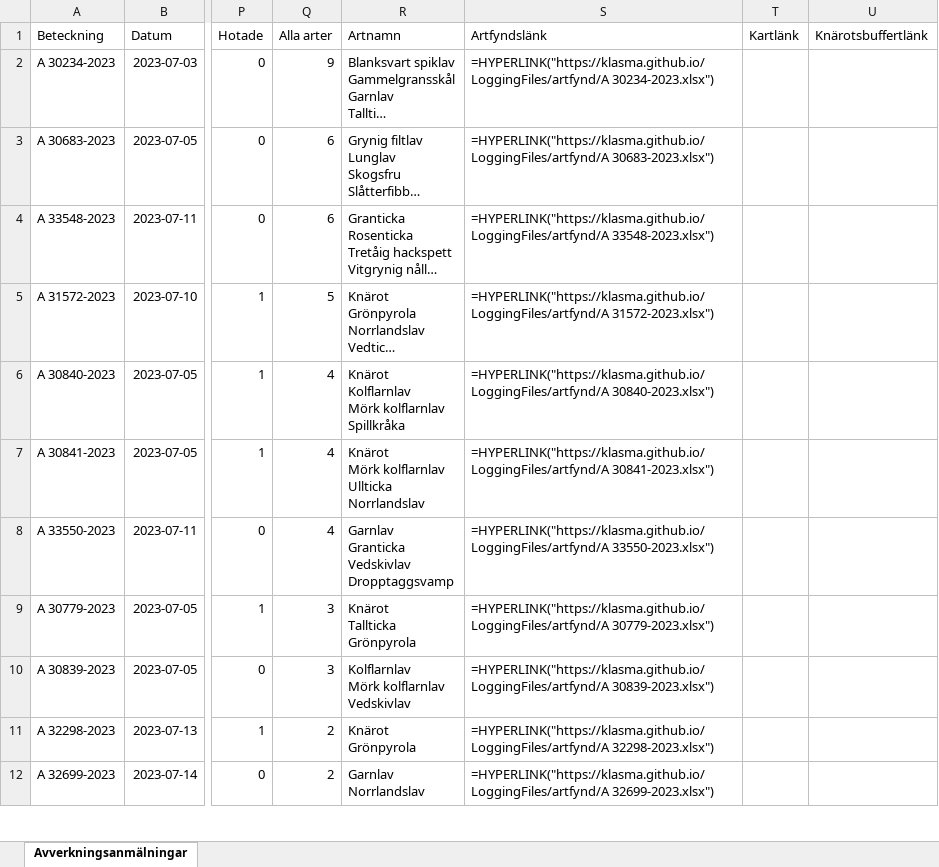
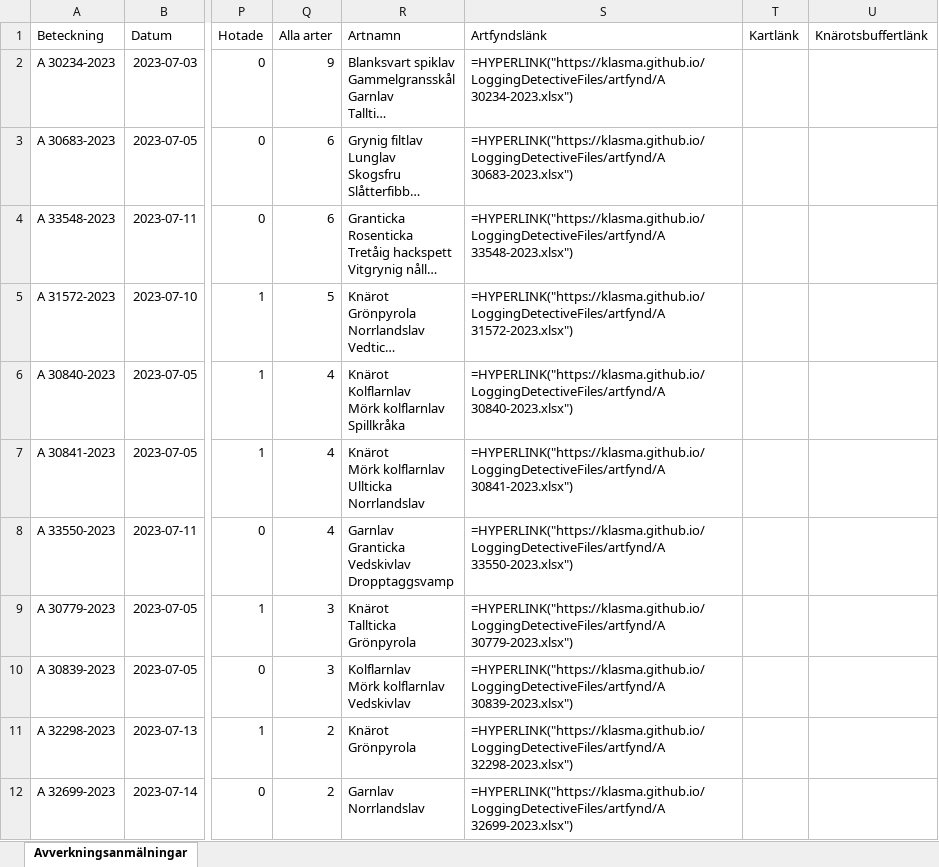
Before and after one commit to klasma/LoggingDetectiveFiles, an Excel workbook: Översikt.xlsx, sheet Avverkningsanmälningar, drawn as a sheet; only a part is shown, gaps mark what is left out; long unchanged cells end in …; values as stored, in another font and other column widths than the file's, no borders; formulas without a stored value are shown as written; the diff covers the shown part only; the diff names each change by its address in the sheet, - before the commit and + after, or states it on an @@ line.

Commit message:
Automatic update of files.

```diff
--- a/Översikt.xlsx (sheet Avverkningsanmälningar)
+++ b/Översikt.xlsx (sheet Avverkningsanmälningar)
-S2 (Artfyndslänk): =HYPERLINK("https://klasma.github.io/LoggingFiles/artfynd/A 30234-2023.xlsx")
+S2 (Artfyndslänk): =HYPERLINK("https://klasma.github.io/LoggingDetectiveFiles/artfynd/A 30234-2023.xlsx")
-S3 (Artfyndslänk): =HYPERLINK("https://klasma.github.io/LoggingFiles/artfynd/A 30683-2023.xlsx")
+S3 (Artfyndslänk): =HYPERLINK("https://klasma.github.io/LoggingDetectiveFiles/artfynd/A 30683-2023.xlsx")
-S4 (Artfyndslänk): =HYPERLINK("https://klasma.github.io/LoggingFiles/artfynd/A 33548-2023.xlsx")
+S4 (Artfyndslänk): =HYPERLINK("https://klasma.github.io/LoggingDetectiveFiles/artfynd/A 33548-2023.xlsx")
-S5 (Artfyndslänk): =HYPERLINK("https://klasma.github.io/LoggingFiles/artfynd/A 31572-2023.xlsx")
+S5 (Artfyndslänk): =HYPERLINK("https://klasma.github.io/LoggingDetectiveFiles/artfynd/A 31572-2023.xlsx")
-S6 (Artfyndslänk): =HYPERLINK("https://klasma.github.io/LoggingFiles/artfynd/A 30840-2023.xlsx")
+S6 (Artfyndslänk): =HYPERLINK("https://klasma.github.io/LoggingDetectiveFiles/artfynd/A 30840-2023.xlsx")
-S7 (Artfyndslänk): =HYPERLINK("https://klasma.github.io/LoggingFiles/artfynd/A 30841-2023.xlsx")
+S7 (Artfyndslänk): =HYPERLINK("https://klasma.github.io/LoggingDetectiveFiles/artfynd/A 30841-2023.xlsx")
-S8 (Artfyndslänk): =HYPERLINK("https://klasma.github.io/LoggingFiles/artfynd/A 33550-2023.xlsx")
+S8 (Artfyndslänk): =HYPERLINK("https://klasma.github.io/LoggingDetectiveFiles/artfynd/A 33550-2023.xlsx")
-S9 (Artfyndslänk): =HYPERLINK("https://klasma.github.io/LoggingFiles/artfynd/A 30779-2023.xlsx")
+S9 (Artfyndslänk): =HYPERLINK("https://klasma.github.io/LoggingDetectiveFiles/artfynd/A 30779-2023.xlsx")
-S10 (Artfyndslänk): =HYPERLINK("https://klasma.github.io/LoggingFiles/artfynd/A 30839-2023.xlsx")
+S10 (Artfyndslänk): =HYPERLINK("https://klasma.github.io/LoggingDetectiveFiles/artfynd/A 30839-2023.xlsx")
-S11 (Artfyndslänk): =HYPERLINK("https://klasma.github.io/LoggingFiles/artfynd/A 32298-2023.xlsx")
+S11 (Artfyndslänk): =HYPERLINK("https://klasma.github.io/LoggingDetectiveFiles/artfynd/A 32298-2023.xlsx")
-S12 (Artfyndslänk): =HYPERLINK("https://klasma.github.io/LoggingFiles/artfynd/A 32699-2023.xlsx")
+S12 (Artfyndslänk): =HYPERLINK("https://klasma.github.io/LoggingDetectiveFiles/artfynd/A 32699-2023.xlsx")
```
Also changed, not shown: 11 edited cells elsewhere in this sheet.
